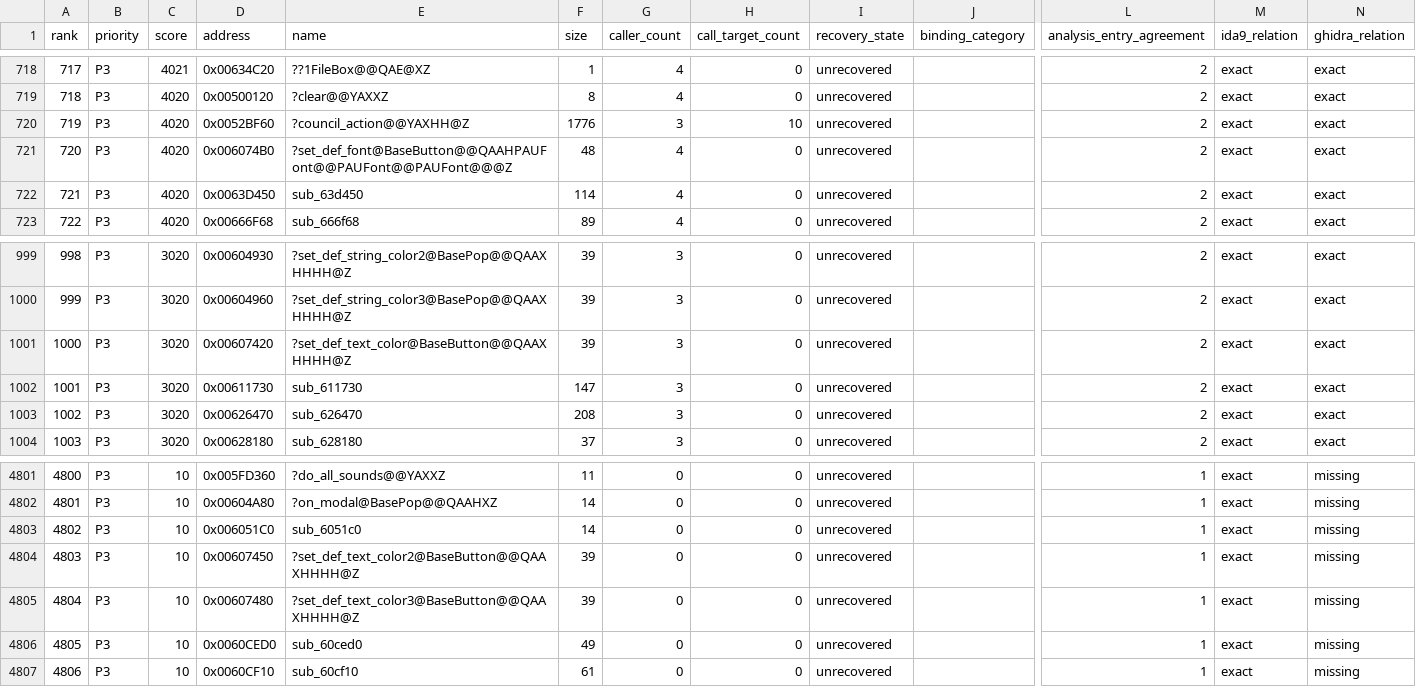
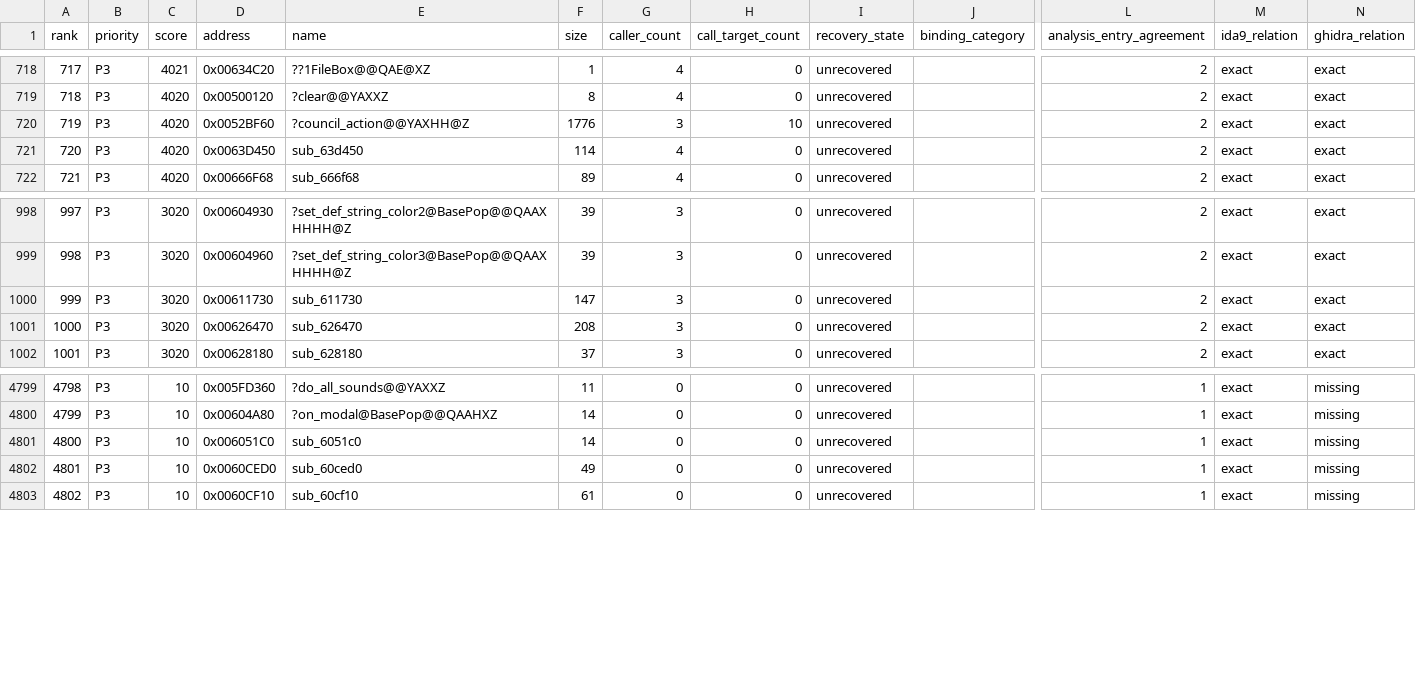
Before and after one commit to fran6co/OpenSMACX, a CSV file: docs/recovery/priorities.csv, drawn as a sheet; only a part is shown, gaps mark what is left out; removed rows and columns are numbered as before the commit, all else as after; rows hold the shown columns only; the diff names each change by its address in the sheet, - before the commit and + after, or states it on an @@ line.

```diff
--- a/docs/recovery/priorities.csv
+++ b/docs/recovery/priorities.csv
-row 721: 720 | P3 | 4020 | 0x006074B0 | ?set_def_font@BaseButton@@QAAHPAUFont@@PAUFont@@PAUFont@@@Z | 48 | 4 | 0 | unrecovered |  | 2 | exact | exact
@@ column A (rank) renumbered from row 721 down @@
-row 1001: 1000 | P3 | 3020 | 0x00607420 | ?set_def_text_color@BaseButton@@QAAXHHHH@Z | 39 | 3 | 0 | unrecovered |  | 2 | exact | exact
-row 4804: 4803 | P3 | 10 | 0x00607450 | ?set_def_text_color2@BaseButton@@QAAXHHHH@Z | 39 | 0 | 0 | unrecovered |  | 1 | exact | missing
-row 4805: 4804 | P3 | 10 | 0x00607480 | ?set_def_text_color3@BaseButton@@QAAXHHHH@Z | 39 | 0 | 0 | unrecovered |  | 1 | exact | missing
```
Also changed, not shown: docs/recovery-redirects.csv, 10 other files.
